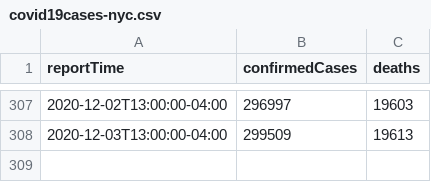
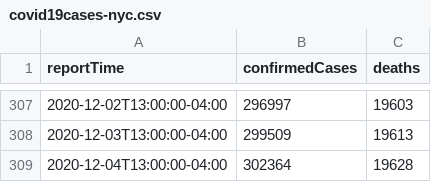
Before and after one commit to trevf/covid19cases-nyc, a CSV file: data/covid19cases-nyc.csv, drawn as a sheet; only a part is shown, gaps mark what is left out; the diff names each change by its address in the sheet, - before the commit and + after, or states it on an @@ line.

Commit message:
Add new data from Friday, December 4

```diff
--- a/data/covid19cases-nyc.csv
+++ b/data/covid19cases-nyc.csv
+row 309: 2020-12-04T13:00:00-04:00 | 302364 | 19628
```
